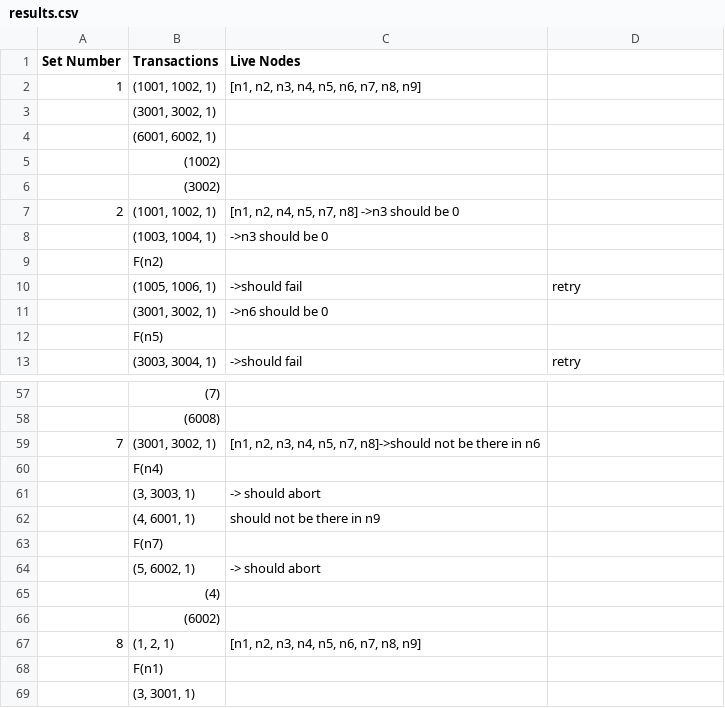
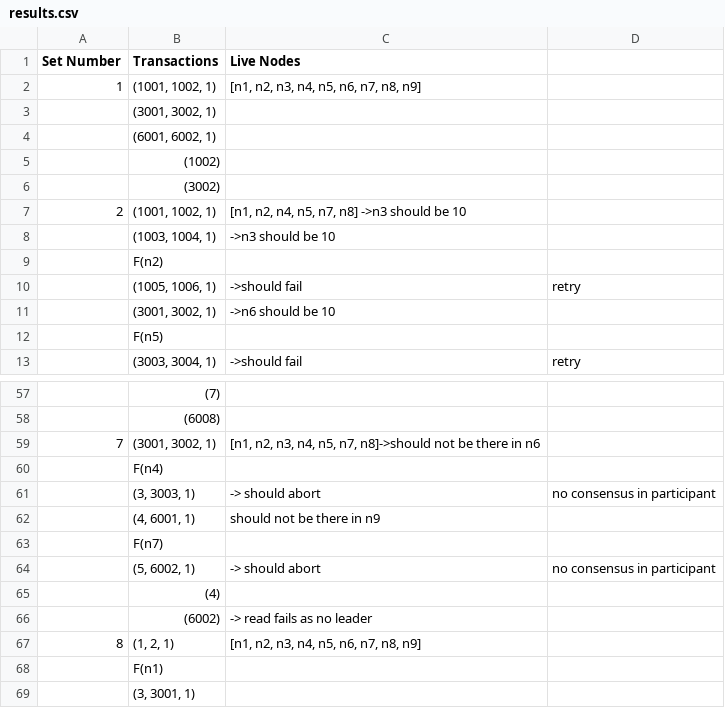
Before and after one commit to anushasgorawar/2PC-MPaxos, a CSV file: results.csv, drawn as a sheet; only a part is shown, gaps mark what is left out.

```diff
--- a/results.csv
+++ b/results.csv
@@ -6,7 +6,7 @@ Set Number,Transactions,Live Nodes
 ,(3002),
-2,"(1001, 1002, 1)","[n1, n2, n4, n5, n7, n8]" ->n3 should be 0
-,"(1003, 1004, 1)", ->n3 should be 0
+2,"(1001, 1002, 1)","[n1, n2, n4, n5, n7, n8]" ->n3 should be 10
+,"(1003, 1004, 1)", ->n3 should be 10
 ,F(n2),
 ,"(1005, 1006, 1)",->should fail, retry
-,"(3001, 3002, 1)",->n6 should be 0
+,"(3001, 3002, 1)",->n6 should be 10
 ,F(n5),
@@ -60,8 +60,8 @@ Set Number,Transactions,Live Nodes
 ,F(n4),
-,"(3, 3003, 1)", -> should abort
+,"(3, 3003, 1)", -> should abort, no consensus in participant
 ,"(4, 6001, 1)",should not be there in n9
 ,F(n7),
-,"(5, 6002, 1)",-> should abort
+,"(5, 6002, 1)",-> should abort, no consensus in participant
 ,(4),
-,(6002),
+,(6002), -> read fails as no leader
 8,"(1, 2, 1)","[n1, n2, n3, n4, n5, n6, n7, n8, n9]"
```
Also changed, not shown: testcases.csv, 19 other files.
